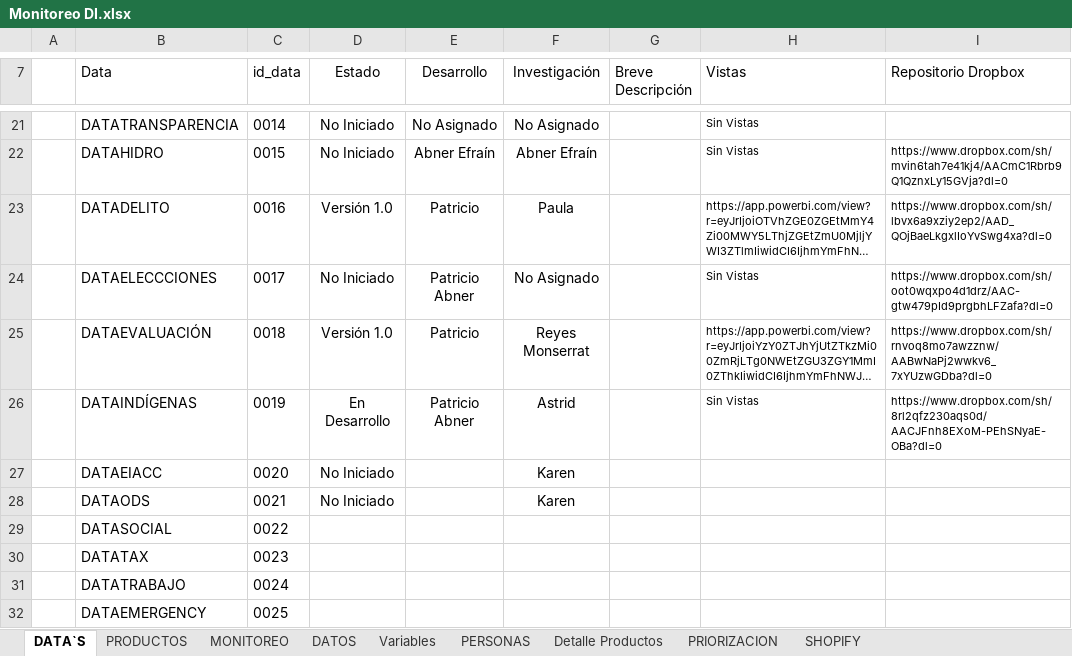
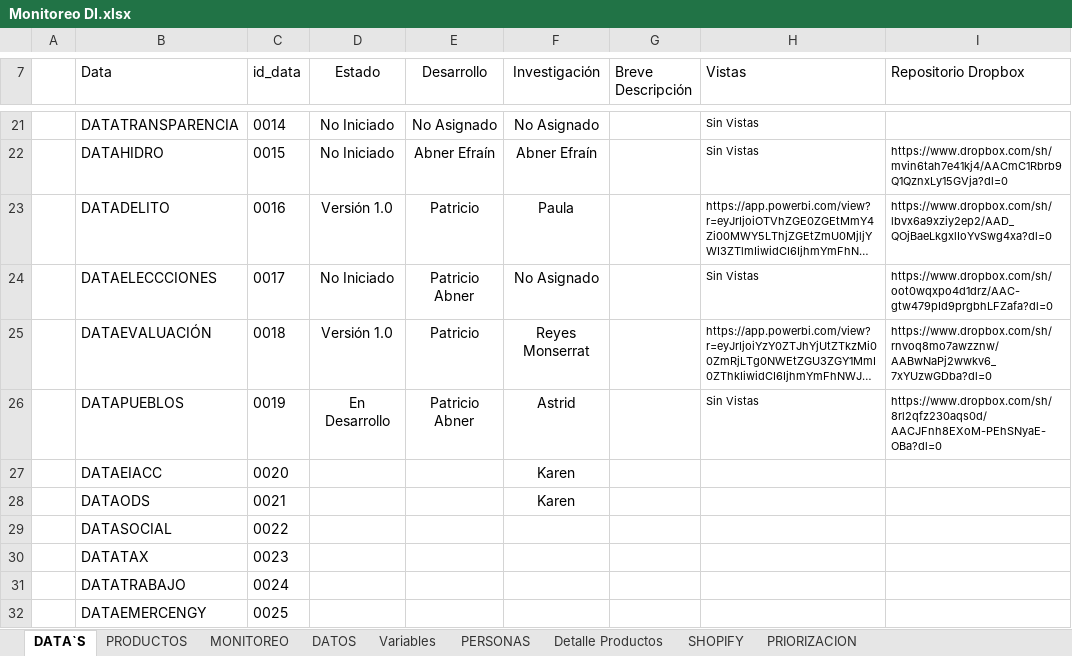
Before and after one commit to Sud-Austral/DI-Monitoreo, an Excel workbook: Monitoreo DI.xlsx, sheet DATA`S, drawn as a sheet; only a part is shown, gaps mark what is left out; long unchanged cells end in …; values as stored, in another font and other column widths than the file's, no borders; charts and pictures and table styles not drawn; the diff names each change by its address in the sheet, - before the commit and + after, or states it on an @@ line.

```diff
--- a/Monitoreo DI.xlsx (sheet DATA`S)
+++ b/Monitoreo DI.xlsx (sheet DATA`S)
@@ sheet tab order changed: DATA`S | PRODUCTOS | MONITOREO | DATOS | Variables | PERSONAS | Detalle Productos | SHOPIFY | PRIORIZACION @@
-B26 (Data): DATAINDÍGENAS
+B26 (Data): DATAPUEBLOS
-D27:D28 (Estado): No Iniciado
+D27:D28 (Estado): (empty)
-B32 (Data): DATAEMERGENCY
+B32 (Data): DATAEMERCENGY
```
Also changed, not shown: sheet PRIORIZACION, sheet SHOPIFY, sheet PRODUCTOS, sheet MONITOREO, hidden cells, charts or pictures, 1 other file.
